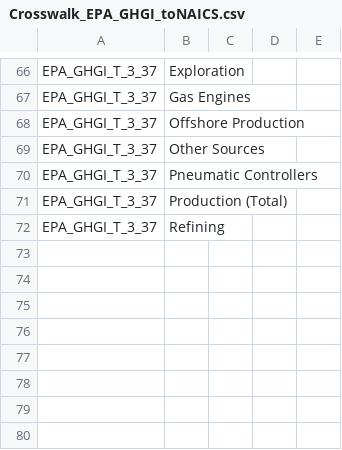
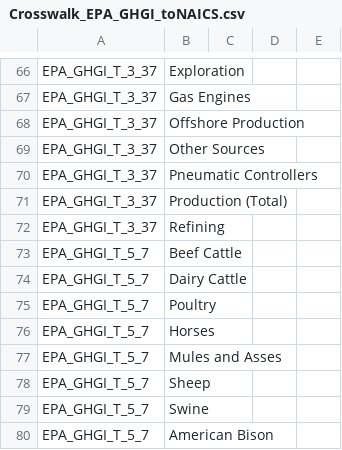
Before and after one commit to USEPA/flowsa, a CSV file: flowsa/data/activitytosectormapping/Crosswalk_EPA_GHGI_toNAICS.csv, drawn as a sheet; only a part is shown, gaps mark what is left out.

Commit message:
add EPA GHGI T_5_7

```diff
--- a/flowsa/data/activitytosectormapping/Crosswalk_EPA_GHGI_toNAICS.csv
+++ b/flowsa/data/activitytosectormapping/Crosswalk_EPA_GHGI_toNAICS.csv
@@ -72 +72,9 @@ EPA_GHGI_T_3_37,Production (Total),,,
 EPA_GHGI_T_3_37,Refining,,,
+EPA_GHGI_T_5_7,Beef Cattle,,,
+EPA_GHGI_T_5_7,Dairy Cattle,,,
+EPA_GHGI_T_5_7,Poultry,,,
+EPA_GHGI_T_5_7,Horses,,,
+EPA_GHGI_T_5_7,Mules and Asses,,,
+EPA_GHGI_T_5_7,Sheep,,,
+EPA_GHGI_T_5_7,Swine,,,
+EPA_GHGI_T_5_7,American Bison,,,
```
